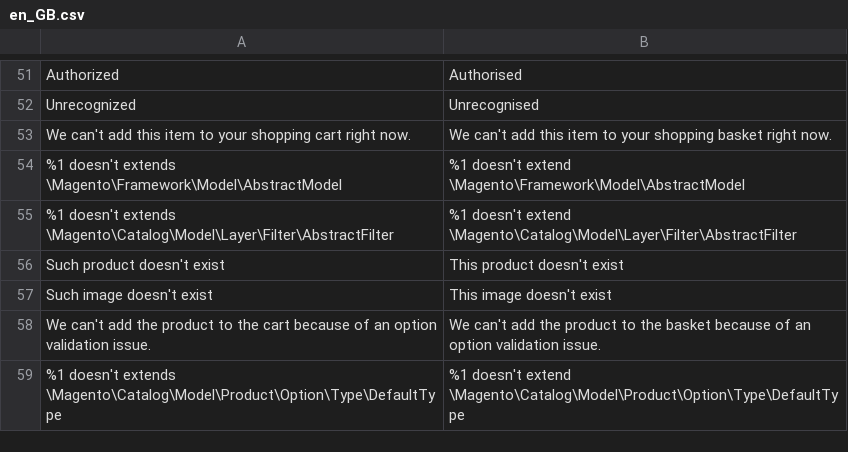
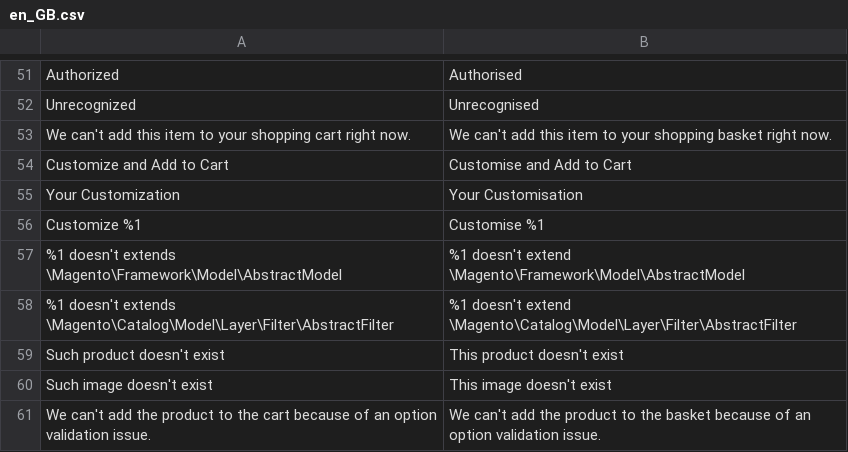
Before and after one commit to magento-l10n/language-en_GB, a CSV file: en_GB.csv, drawn as a sheet; only a part is shown, gaps mark what is left out; the shorter side is filled out with more unchanged rows.

Commit message:
Updating translations from Crowdin.

```diff
--- a/en_GB.csv
+++ b/en_GB.csv
@@ -53,2 +53,5 @@ Unrecognized,Unrecognised
 "We can't add this item to your shopping cart right now.","We can't add this item to your shopping basket right now."
+"Customize and Add to Cart","Customise and Add to Cart"
+"Your Customization","Your Customisation"
+"Customize %1","Customise %1"
 "%1 doesn't extends \Magento\Framework\Model\AbstractModel","%1 doesn't extend \Magento\Framework\Model\AbstractModel"
```
Also changed, not shown: 1 other file.
